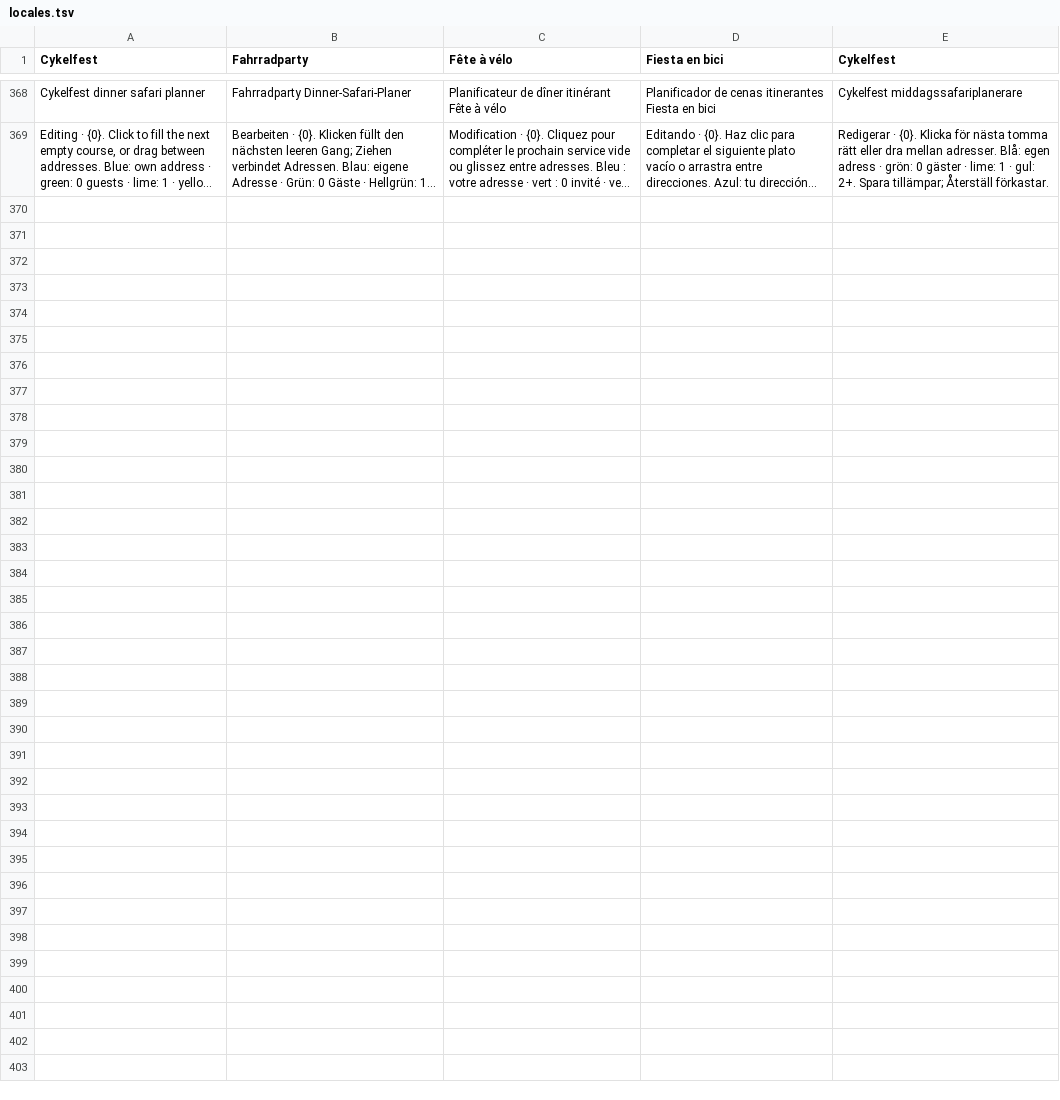
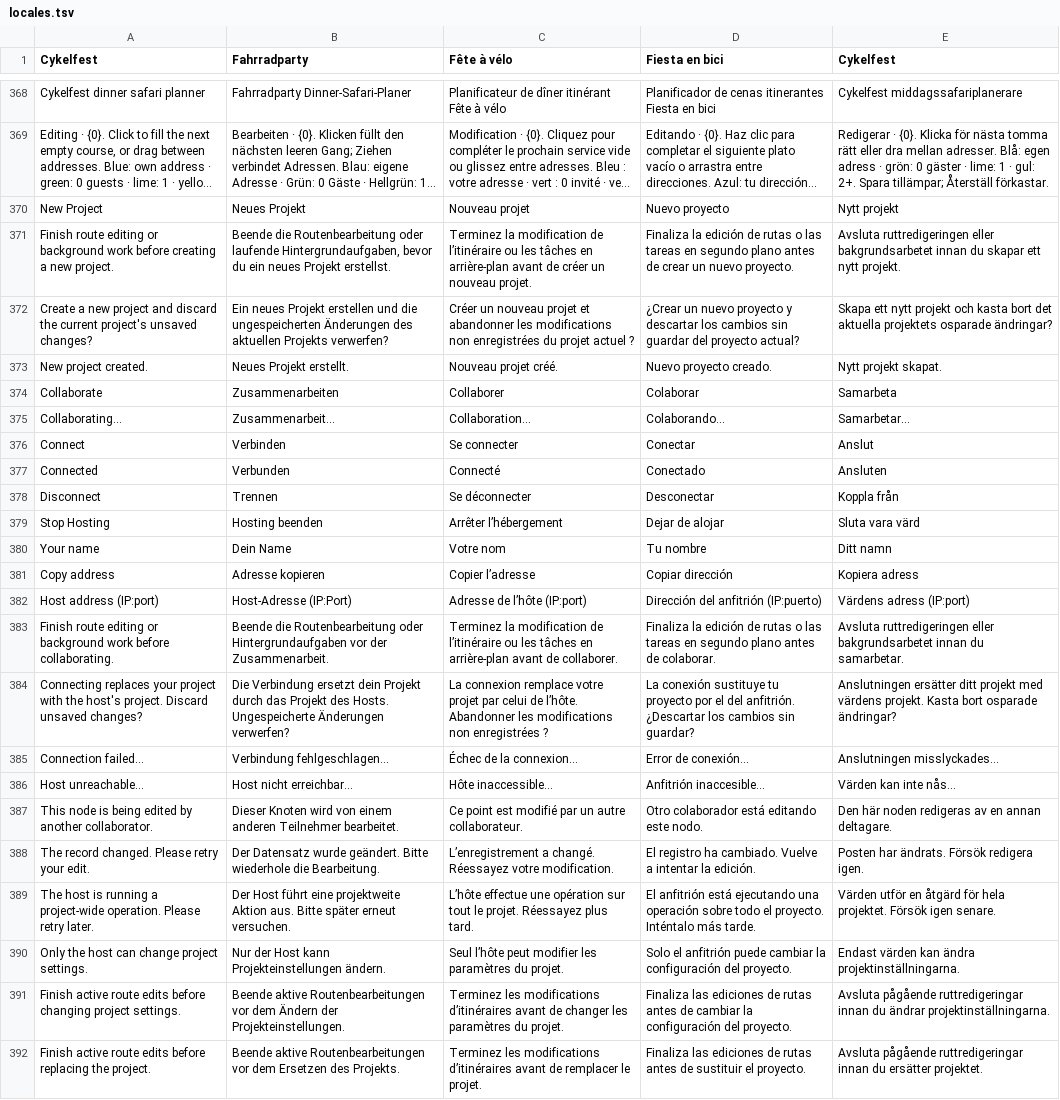
Before and after one commit to halexc/dinner-safari-planner, a TSV file: src/cykelfest_routing/locales.tsv, drawn as a sheet; only a part is shown, gaps mark what is left out; long unchanged cells end in …; the diff names each change by its address in the sheet, - before the commit and + after, or states it on an @@ line.

Commit message:
Added local network support for collaboration

```diff
--- a/src/cykelfest_routing/locales.tsv
+++ b/src/cykelfest_routing/locales.tsv
+row 370: New Project | Neues Projekt | Nouveau projet | Nuevo proyecto | Nytt projekt
+row 371: Finish route editing or background work before creating a new project. | Beende die Routenbearbeitung oder laufende Hintergrundaufgaben, bevor du ein neues Projekt erstellst. | Terminez la modification de l’itinéraire ou les tâches en arrière-plan avant de créer un nouveau projet. | Finaliza la edición de rutas o las tareas en segundo plano antes de crear un nuevo proyecto. | Avsluta ruttredigeringen eller bakgrundsarbetet innan du skapar ett nytt projekt.
+row 372: Create a new project and discard the current project's unsaved changes? | Ein neues Projekt erstellen und die ungespeicherten Änderungen des aktuellen Projekts verwerfen? | Créer un nouveau projet et abandonner les modifications non enregistrées du projet actuel ? | ¿Crear un nuevo proyecto y descartar los cambios sin guardar del proyecto actual? | Skapa ett nytt projekt och kasta bort det aktuella projektets osparade ändringar?
+row 373: New project created. | Neues Projekt erstellt. | Nouveau projet créé. | Nuevo proyecto creado. | Nytt projekt skapat.
+row 374: Collaborate | Zusammenarbeiten | Collaborer | Colaborar | Samarbeta
+row 375: Collaborating... | Zusammenarbeit... | Collaboration... | Colaborando... | Samarbetar...
+row 376: Connect | Verbinden | Se connecter | Conectar | Anslut
+row 377: Connected | Verbunden | Connecté | Conectado | Ansluten
+row 378: Disconnect | Trennen | Se déconnecter | Desconectar | Koppla från
+row 379: Stop Hosting | Hosting beenden | Arrêter l’hébergement | Dejar de alojar | Sluta vara värd
+row 380: Your name | Dein Name | Votre nom | Tu nombre | Ditt namn
+row 381: Copy address | Adresse kopieren | Copier l’adresse | Copiar dirección | Kopiera adress
+row 382: Host address (IP:port) | Host-Adresse (IP:Port) | Adresse de l’hôte (IP:port) | Dirección del anfitrión (IP:puerto) | Värdens adress (IP:port)
+row 383: Finish route editing or background work before collaborating. | Beende die Routenbearbeitung oder Hintergrundaufgaben vor der Zusammenarbeit. | Terminez la modification de l’itinéraire ou les tâches en arrière-plan avant de collaborer. | Finaliza la edición de rutas o las tareas en segundo plano antes de colaborar. | Avsluta ruttredigeringen eller bakgrundsarbetet innan du samarbetar.
+row 384: Connecting replaces your project with the host's project. Discard unsaved changes? | Die Verbindung ersetzt dein Projekt durch das Projekt des Hosts. Ungespeicherte Änderungen verwerfen? | La connexion remplace votre projet par celui de l’hôte. Abandonner les modifications non enregistrées ? | La conexión sustituye tu proyecto por el del anfitrión. ¿Descartar los cambios sin guardar? | Anslutningen ersätter ditt projekt med värdens projekt. Kasta bort osparade ändringar?
+row 385: Connection failed... | Verbindung fehlgeschlagen... | Échec de la connexion... | Error de conexión... | Anslutningen misslyckades...
+row 386: Host unreachable... | Host nicht erreichbar... | Hôte inaccessible... | Anfitrión inaccesible... | Värden kan inte nås...
+row 387: This node is being edited by another collaborator. | Dieser Knoten wird von einem anderen Teilnehmer bearbeitet. | Ce point est modifié par un autre collaborateur. | Otro colaborador está editando este nodo. | Den här noden redigeras av en annan deltagare.
+row 388: The record changed. Please retry your edit. | Der Datensatz wurde geändert. Bitte wiederhole die Bearbeitung. | L’enregistrement a changé. Réessayez votre modification. | El registro ha cambiado. Vuelve a intentar la edición. | Posten har ändrats. Försök redigera igen.
+row 389: The host is running a project-wide operation. Please retry later. | Der Host führt eine projektweite Aktion aus. Bitte später erneut versuchen. | L’hôte effectue une opération sur tout le projet. Réessayez plus tard. | El anfitrión está ejecutando una operación sobre todo el proyecto. Inténtalo más tarde. | Värden utför en åtgärd för hela projektet. Försök igen senare.
+row 390: Only the host can change project settings. | Nur der Host kann Projekteinstellungen ändern. | Seul l’hôte peut modifier les paramètres du projet. | Solo el anfitrión puede cambiar la configuración del proyecto. | Endast värden kan ändra projektinställningarna.
+row 391: Finish active route edits before changing project settings. | Beende aktive Routenbearbeitungen vor dem Ändern der Projekteinstellungen. | Terminez les modifications d’itinéraires avant de changer les paramètres du projet. | Finaliza las ediciones de rutas antes de cambiar la configuración del proyecto. | Avsluta pågående ruttredigeringar innan du ändrar projektinställningarna.
+row 392: Finish active route edits before replacing the project. | Beende aktive Routenbearbeitungen vor dem Ersetzen des Projekts. | Terminez les modifications d’itinéraires avant de remplacer le projet. | Finaliza las ediciones de rutas antes de sustituir el proyecto. | Avsluta pågående ruttredigeringar innan du ersätter projektet.
```
Also changed, not shown: 14 other files.
